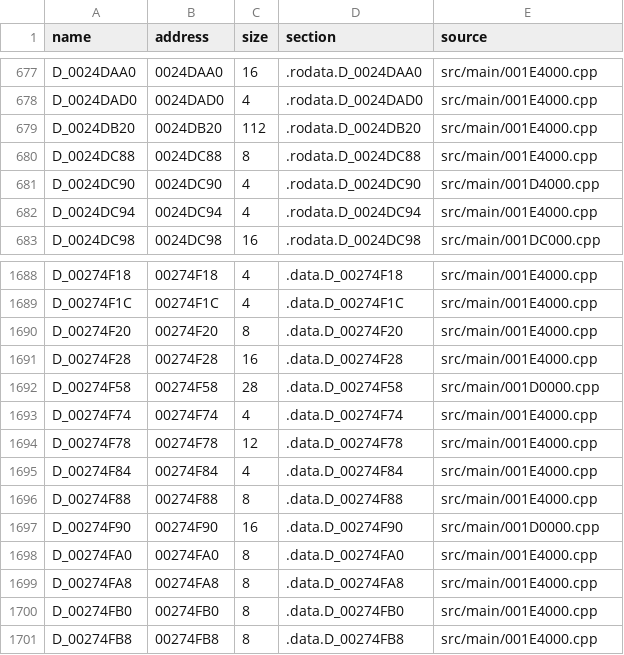
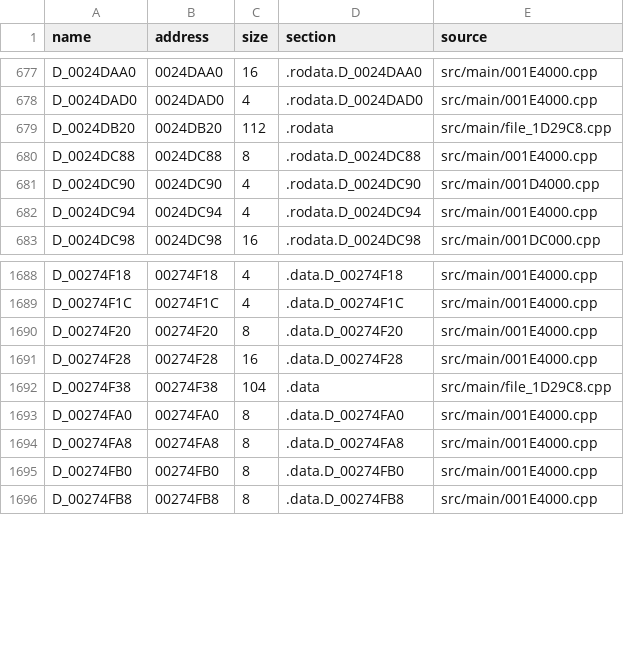
Before and after one commit to OpenThievius/sly1-decomp, a TSV file: config/us/c_data.tsv, drawn as a sheet; only a part is shown, gaps mark what is left out.

Commit message:
feat(us): prove the source file 0x1d29c8-0x1d36f0
Build the functions from 0x1D29C8 to 0x1D36F0 as one source file,
src/main/file_1D29C8.cpp, with its .rodata from 0x24DB20 and its .data
from 0x274F38.

The end: the class record D_0021B9A8 lists func_001D35A8 and
func_001D3678 among the methods of this file's class, so the file runs
past them to 0x1D36F0, where a cluster that reads the next file's
.data (from 0x274FA0) starts and nothing crosses the cut. Its .data
runs from 0x274F38, where the previous file's ends, to 0x274FA0 with
no gap. Its .rodata starts with the seven 16-byte strings that only
its .data table D_00274F58 points to, now literals, then the jump
tables of func_001D2BB8. PAL's own func_001D29C8 moves to the file's
unit, with a cast for the table's new type.

Verified: python3 tools/build.py printed MATCH for SCUS_971.98 (sha1
57dc305d) with 3787 functions from C and 1961 globals;
tools/version_check.py wrote 77 absent, 5 differs, 3786 match;
python3 tools/build.py --version eu printed MATCH for SCES_509.17;
inventory and classify_asm checks, the unit tests and
tests/check_repository.py passed.

```diff
--- a/config/us/c_data.tsv
+++ b/config/us/c_data.tsv
@@ -678,3 +678,3 @@ D_0024DAA0	0024DAA0	16	.rodata.D_0024DAA0	src/main/001E4000.cpp
 D_0024DAD0	0024DAD0	4	.rodata.D_0024DAD0	src/main/001E4000.cpp
-D_0024DB20	0024DB20	112	.rodata.D_0024DB20	src/main/001E4000.cpp
+D_0024DB20	0024DB20	112	.rodata	src/main/file_1D29C8.cpp
 D_0024DC88	0024DC88	8	.rodata.D_0024DC88	src/main/001E4000.cpp
@@ -1691,8 +1691,3 @@ D_00274F20	00274F20	8	.data.D_00274F20	src/main/001E4000.cpp
 D_00274F28	00274F28	16	.data.D_00274F28	src/main/001E4000.cpp
-D_00274F58	00274F58	28	.data.D_00274F58	src/main/001D0000.cpp
-D_00274F74	00274F74	4	.data.D_00274F74	src/main/001E4000.cpp
-D_00274F78	00274F78	12	.data.D_00274F78	src/main/001E4000.cpp
-D_00274F84	00274F84	4	.data.D_00274F84	src/main/001E4000.cpp
-D_00274F88	00274F88	8	.data.D_00274F88	src/main/001E4000.cpp
-D_00274F90	00274F90	16	.data.D_00274F90	src/main/001D0000.cpp
+D_00274F38	00274F38	104	.data	src/main/file_1D29C8.cpp
 D_00274FA0	00274FA0	8	.data.D_00274FA0	src/main/001E4000.cpp
```
Also changed, not shown: config/us/files.tsv, 4 other files.
